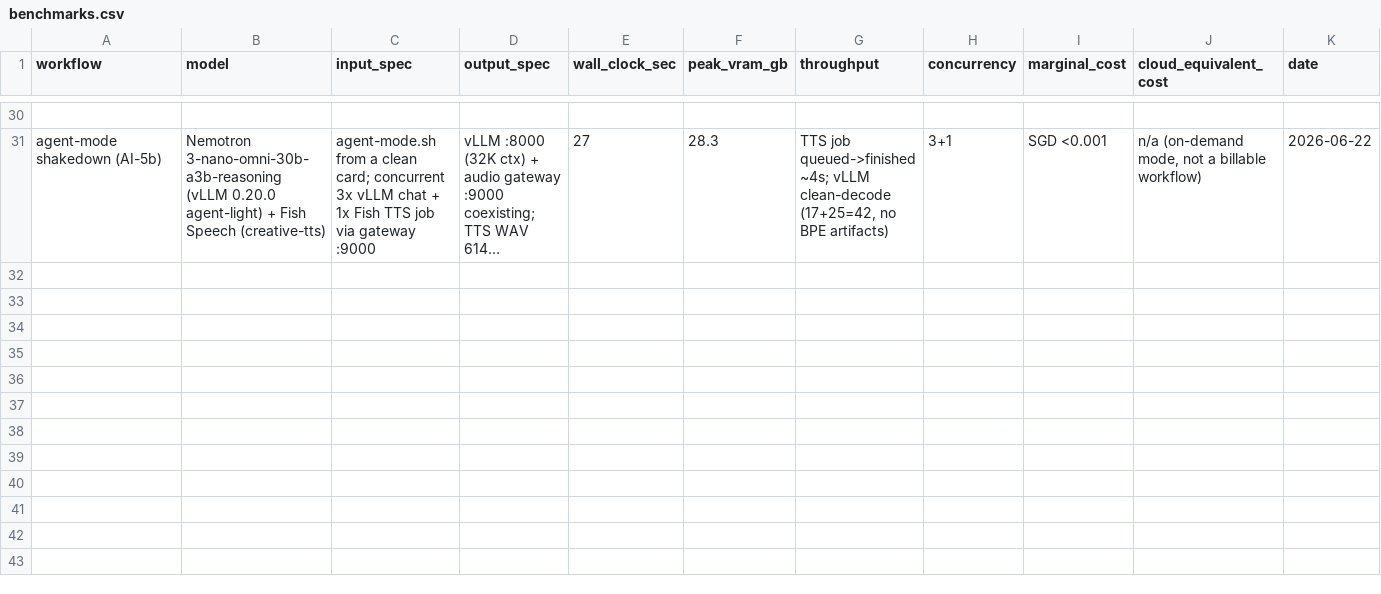
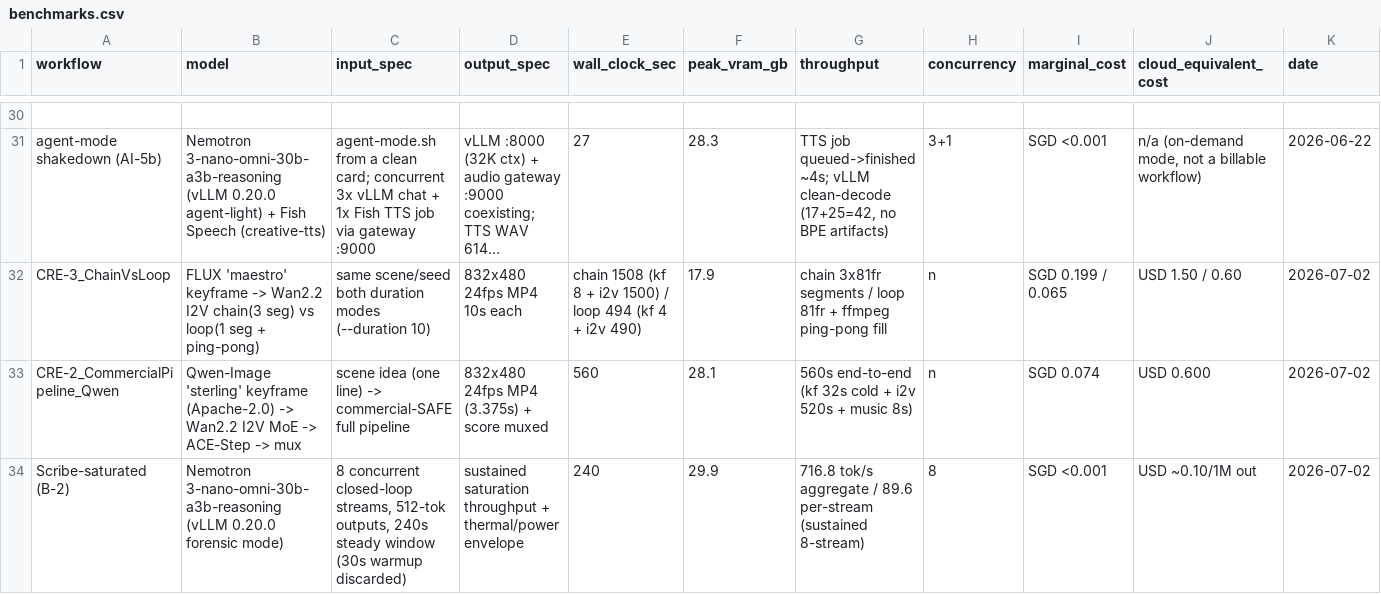
Before and after one commit to MushiSenpai/mushishi-creative-stack, a CSV file: benchmarks/benchmarks.csv, drawn as a sheet; only a part is shown, gaps mark what is left out; long unchanged cells end in …; rows hold the shown columns only; the diff names each change by its address in the sheet, - before the commit and + after, or states it on an @@ line.

```diff
--- a/benchmarks/benchmarks.csv
+++ b/benchmarks/benchmarks.csv
+row 32: CRE-3_ChainVsLoop | FLUX 'maestro' keyframe -> Wan2.2 I2V chain(3 seg) vs loop(1 seg + ping-pong) | same scene/seed both duration modes (--duration 10) | 832x480 24fps MP4 10s each | chain 1508 (kf 8 + i2v 1500) / loop 494 (kf 4 + i2v 490) | 17.9 | chain 3x81fr segments / loop 81fr + ffmpeg ping-pong fill | n | SGD 0.199 / 0.065 | USD 1.50 / 0.60 | 2026-07-02
+row 33: CRE-2_CommercialPipeline_Qwen | Qwen-Image 'sterling' keyframe (Apache-2.0) -> Wan2.2 I2V MoE -> ACE-Step -> mux | scene idea (one line) -> commercial-SAFE full pipeline | 832x480 24fps MP4 (3.375s) + score muxed | 560 | 28.1 | 560s end-to-end (kf 32s cold + i2v 520s + music 8s) | n | SGD 0.074 | USD 0.600 | 2026-07-02
+row 34: Scribe-saturated (B-2) | Nemotron 3-nano-omni-30b-a3b-reasoning (vLLM 0.20.0 forensic mode) | 8 concurrent closed-loop streams, 512-tok outputs, 240s steady window (30s warmup discarded) | sustained saturation throughput + thermal/power envelope | 240 | 29.9 | 716.8 tok/s aggregate / 89.6 per-stream (sustained 8-stream) | 8 | SGD <0.001 | USD ~0.10/1M out | 2026-07-02
```
Also changed, not shown: 2 other files.
